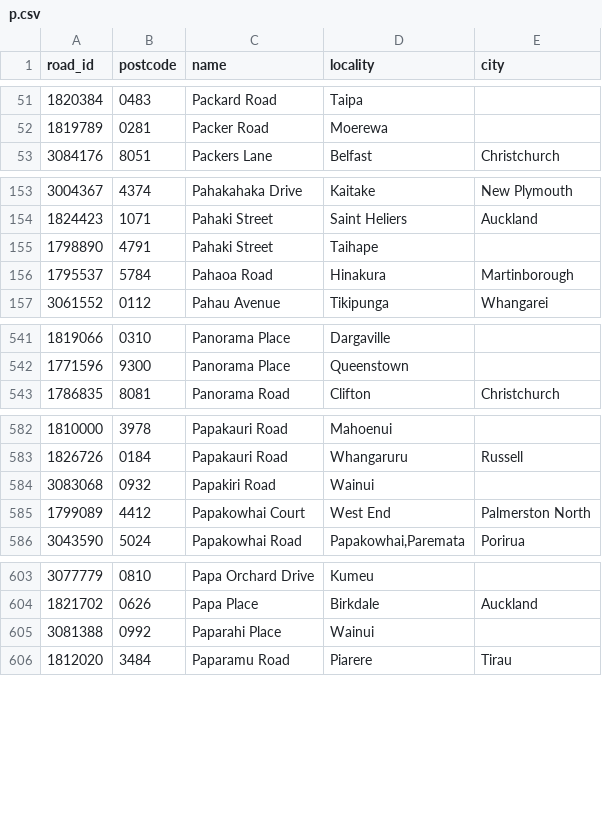
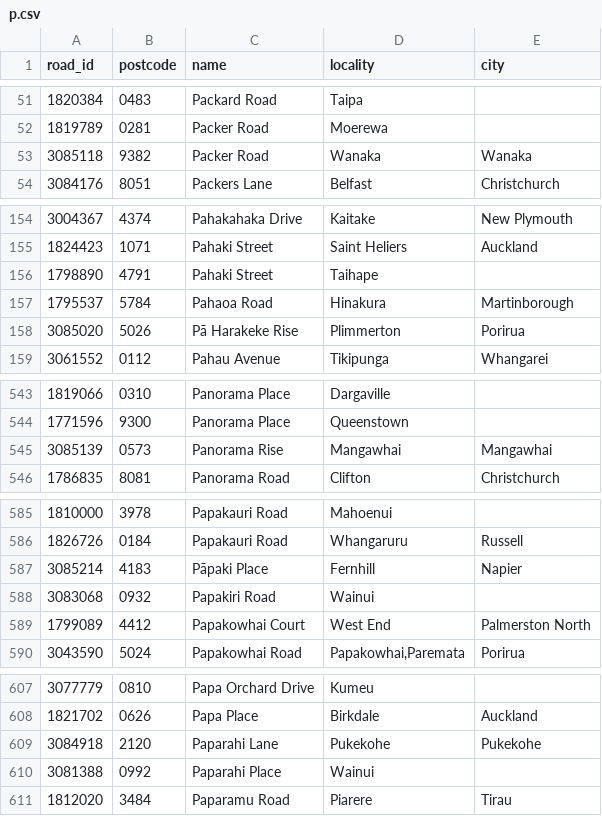
Before and after one commit to s01ipsist/open_nz_postcodes, a CSV file: street_postcodes/p.csv, drawn as a sheet; only a part is shown, gaps mark what is left out; the diff covers the shown part only; the diff names each change by its address in the sheet, - before the commit and + after, or states it on an @@ line.

```diff
--- a/street_postcodes/p.csv
+++ b/street_postcodes/p.csv
+row 53: 3085118 | 9382 | Packer Road | Wanaka | Wanaka
+row 158: 3085020 | 5026 | Pā Harakeke Rise | Plimmerton | Porirua
+row 545: 3085139 | 0573 | Panorama Rise | Mangawhai | Mangawhai
+row 587: 3085214 | 4183 | Pāpaki Place | Fernhill | Napier
+row 609: 3084918 | 2120 | Paparahi Lane | Pukekohe | Pukekohe
```
Also changed, not shown: 29 added rows elsewhere in this file, street_postcodes/h.csv, street_postcodes/k.csv, 20 other files.
